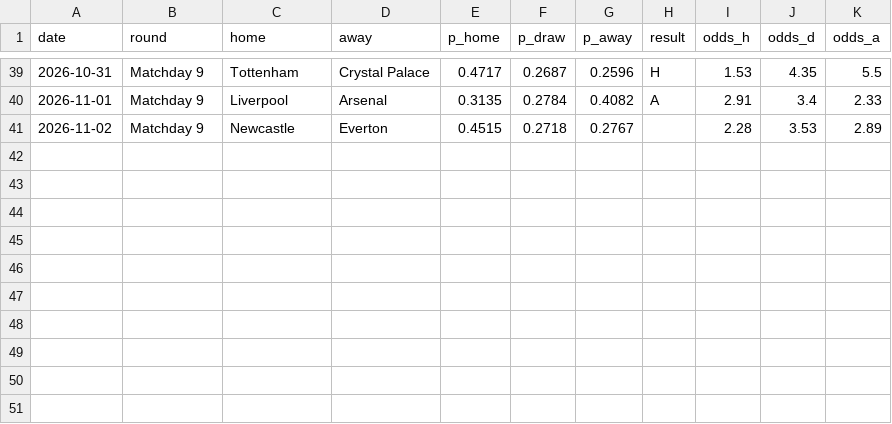
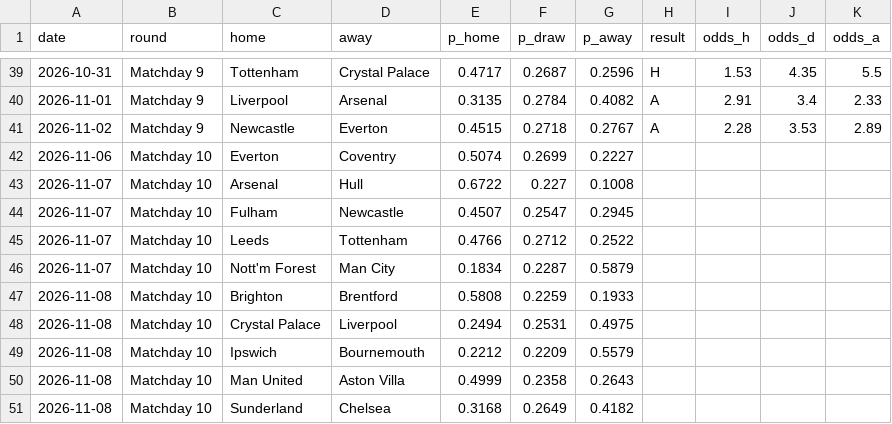
Before and after one commit to tensixn/Epl-Predictor, a CSV file: results/predictions_log.csv, drawn as a sheet; only a part is shown, gaps mark what is left out.

```diff
--- a/results/predictions_log.csv
+++ b/results/predictions_log.csv
@@ -40,2 +40,12 @@ date,round,home,away,p_home,p_draw,p_away,result,odds_h,odds_d,odds_a
 2026-11-01,Matchday 9,Liverpool,Arsenal,0.3135,0.2784,0.4082,A,2.91,3.4,2.33
-2026-11-02,Matchday 9,Newcastle,Everton,0.4515,0.2718,0.2767,,2.28,3.53,2.89
+2026-11-02,Matchday 9,Newcastle,Everton,0.4515,0.2718,0.2767,A,2.28,3.53,2.89
+2026-11-06,Matchday 10,Everton,Coventry,0.5074,0.2699,0.2227,,,,
+2026-11-07,Matchday 10,Arsenal,Hull,0.6722,0.227,0.1008,,,,
+2026-11-07,Matchday 10,Fulham,Newcastle,0.4507,0.2547,0.2945,,,,
+2026-11-07,Matchday 10,Leeds,Tottenham,0.4766,0.2712,0.2522,,,,
+2026-11-07,Matchday 10,Nott'm Forest,Man City,0.1834,0.2287,0.5879,,,,
+2026-11-08,Matchday 10,Brighton,Brentford,0.5808,0.2259,0.1933,,,,
+2026-11-08,Matchday 10,Crystal Palace,Liverpool,0.2494,0.2531,0.4975,,,,
+2026-11-08,Matchday 10,Ipswich,Bournemouth,0.2212,0.2209,0.5579,,,,
+2026-11-08,Matchday 10,Man United,Aston Villa,0.4999,0.2358,0.2643,,,,
+2026-11-08,Matchday 10,Sunderland,Chelsea,0.3168,0.2649,0.4182,,,,
```
Also changed, not shown: data/players/fpl_current.csv, data/raw/season-2627.csv.
